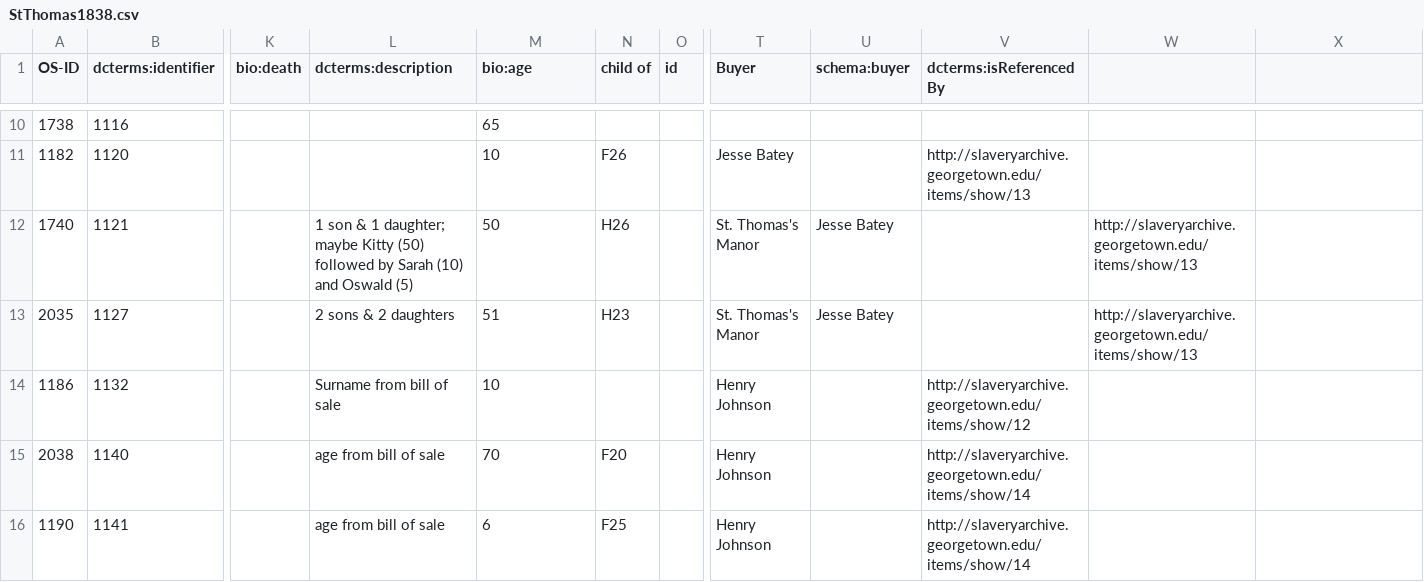
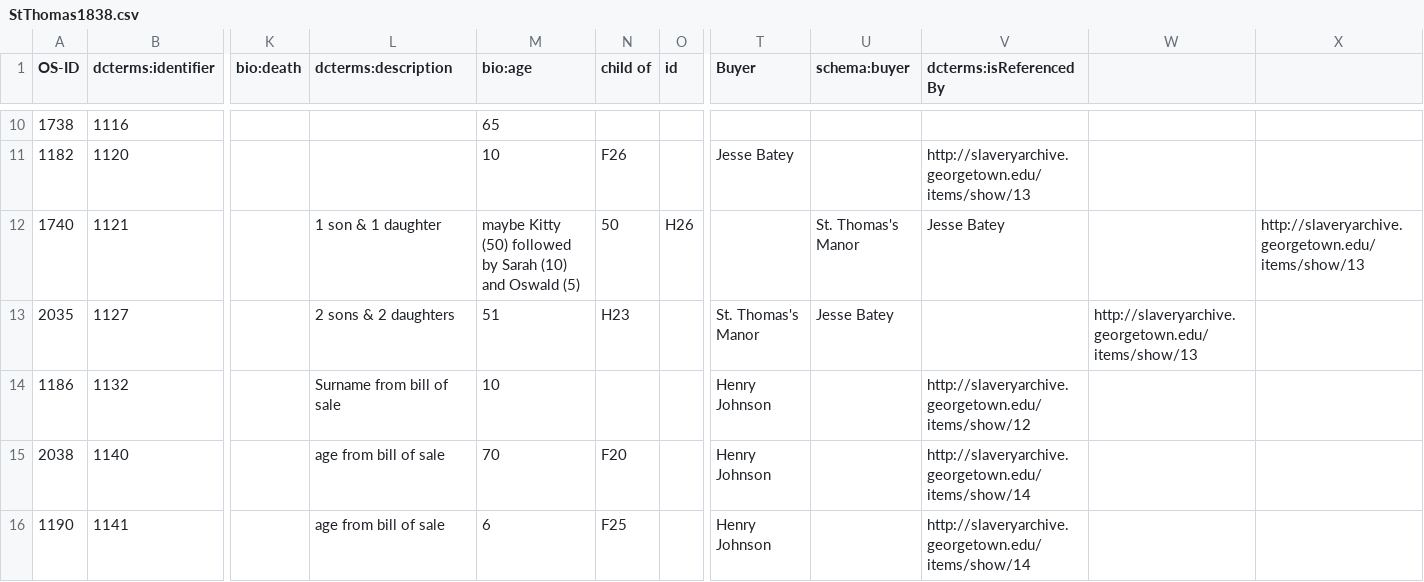
Before and after one commit to sharonmleon/JPPData, a CSV file: Events/StThomas1838.csv, drawn as a sheet; only a part is shown, gaps mark what is left out; the diff names each change by its address in the sheet, - before the commit and + after, or states it on an @@ line.

```diff
--- a/Events/StThomas1838.csv
+++ b/Events/StThomas1838.csv
-L12 (dcterms:description): …& 1 daughter; maybe Kitty (50) followed by Sarah (10) and Oswald (5)
+L12 (dcterms:description): …& 1 daughter
-M12 (bio:age): 50
+M12 (bio:age): maybe Kitty (50) followed by Sarah (10) and Oswald (5)
-N12 (child of): H26
+N12 (child of): 50
-O12 (id): (empty)
+O12 (id): H26
-T12 (Buyer): St. Thomas's Manor
+T12 (Buyer): (empty)
-U12 (schema:buyer): Jesse Batey
+U12 (schema:buyer): St. Thomas's Manor
-V12 (dcterms:isReferencedBy): (empty)
+V12 (dcterms:isReferencedBy): Jesse Batey
-W12: http://slaveryarchive.georgetown.edu/items/show/13
+W12: (empty)
-X12: (empty)
+X12: http://slaveryarchive.georgetown.edu/items/show/13
```
Also changed, not shown: Events/MPA-WhiteMarshEvents.csv, Events/Newtown1838.csv, 40 other files.
